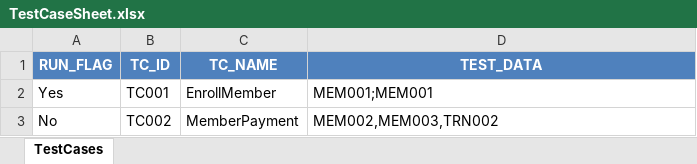
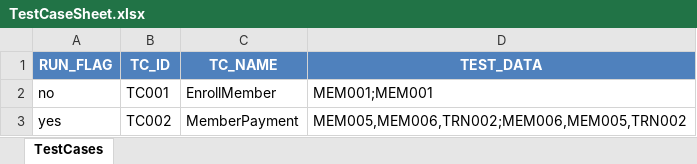
Before and after one commit to mohit-vora/HybridSeleniumTestFramework, an Excel workbook: Resources/TestCaseSheet.xlsx, sheet TestCases, drawn as a sheet; values as stored, in another font and other column widths than the file's, no borders; the diff names each change by its address in the sheet, - before the commit and + after, or states it on an @@ line.

```diff
--- a/Resources/TestCaseSheet.xlsx (sheet TestCases)
+++ b/Resources/TestCaseSheet.xlsx (sheet TestCases)
-A2 (RUN_FLAG): Yes
+A2 (RUN_FLAG): no
-A3 (RUN_FLAG): No
+A3 (RUN_FLAG): yes
-D3 (TEST_DATA): MEM002,MEM003,TRN002
+D3 (TEST_DATA): MEM005,MEM006,TRN002;MEM006,MEM005,TRN002
```
Also changed, not shown: Resources/Data.xlsx, 6 other files.
